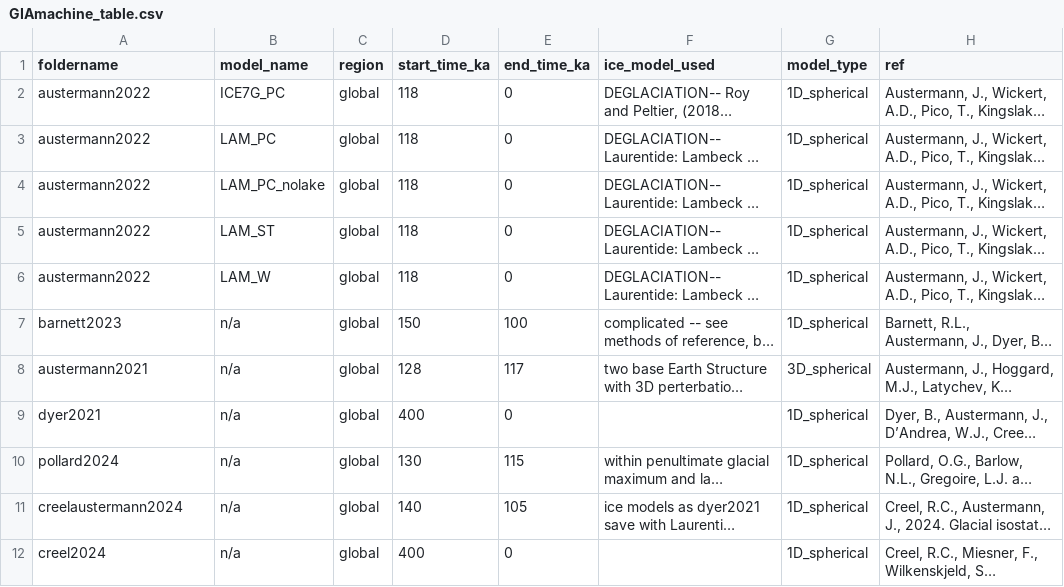
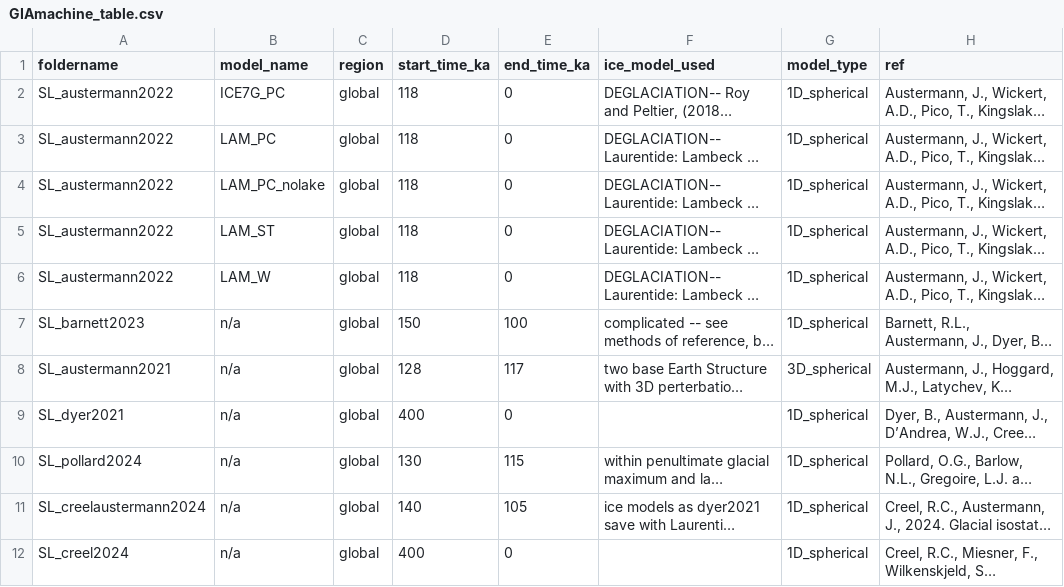
Before and after one commit to rcameronc/GIAmachine, a CSV file: GIAmachine_table.csv, drawn as a sheet; only a part is shown; long unchanged cells end in …; the diff names each change by its address in the sheet, - before the commit and + after, or states it on an @@ line.

Commit message:
Update GIAmachine_table.csv

```diff
--- a/GIAmachine_table.csv
+++ b/GIAmachine_table.csv
-A2:A6 (foldername): austermann2022
+A2:A6 (foldername): SL_austermann2022
-A7 (foldername): barnett2023
+A7 (foldername): SL_barnett2023
-A8 (foldername): austermann2021
+A8 (foldername): SL_austermann2021
-A9 (foldername): dyer2021
+A9 (foldername): SL_dyer2021
-A10 (foldername): pollard2024
+A10 (foldername): SL_pollard2024
-A11 (foldername): creelaustermann2024
+A11 (foldername): SL_creelaustermann2024
-A12 (foldername): creel2024
+A12 (foldername): SL_creel2024
```
